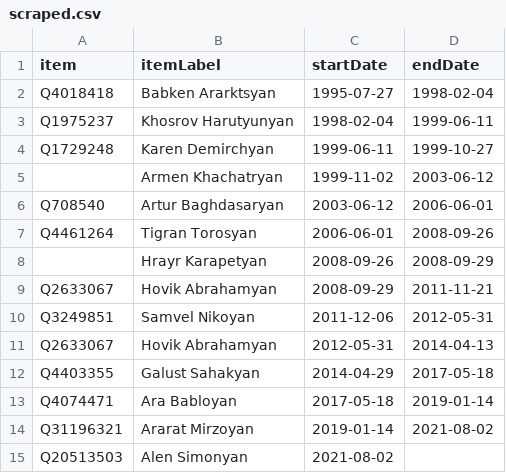
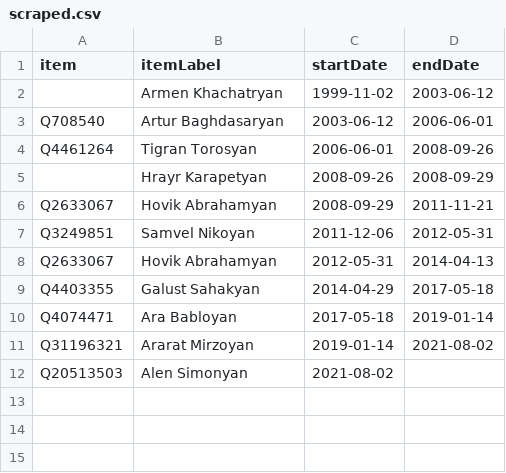
Before and after one commit to every-politician-scrapers/armenia-ministers, a CSV file: sources/assembly-speaker/scraped.csv, drawn as a sheet; the diff names each change by its address in the sheet, - before the commit and + after, or states it on an @@ line.

```diff
--- a/sources/assembly-speaker/scraped.csv
+++ b/sources/assembly-speaker/scraped.csv
-row 2: Q4018418 | Babken Ararktsyan | 1995-07-27 | 1998-02-04
-row 3: Q1975237 | Khosrov Harutyunyan | 1998-02-04 | 1999-06-11
-row 4: Q1729248 | Karen Demirchyan | 1999-06-11 | 1999-10-27
```
Also changed, not shown: sources/assembly-speaker/wikidata.csv, sources/cogs/wikidata.csv, 9 other files.
